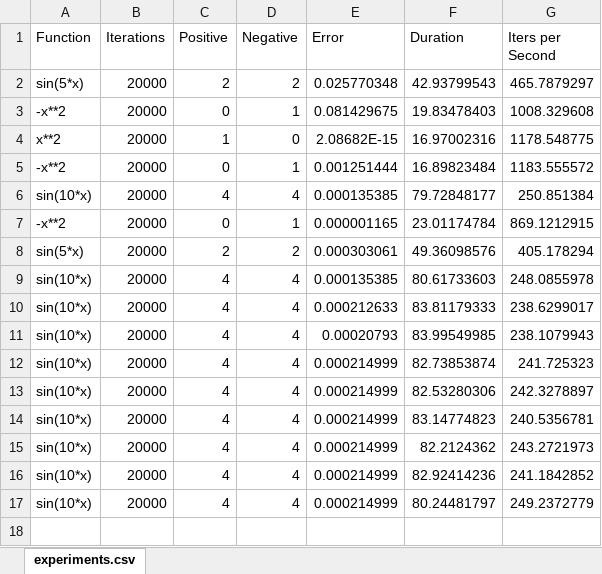
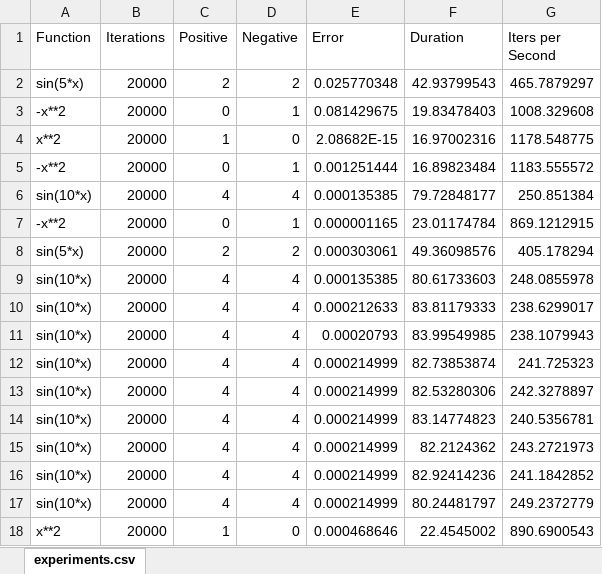
Before and after one commit to alexsteffenpdm/diffconvpl, an Excel workbook: data/experiments.xlsx, sheet experiments.csv, drawn as a sheet; values as stored, in another font and other column widths than the file's, no borders; the diff names each change by its address in the sheet, - before the commit and + after, or states it on an @@ line.

Commit message:
Added Option to rerun old experiments from logged data

```diff
--- a/data/experiments.xlsx (sheet experiments.csv)
+++ b/data/experiments.xlsx (sheet experiments.csv)
+row 18: x**2 | 20000 | 1 | 0 | 0.000468646 | 22.4545002 | 890.6900543
```
Also changed, not shown: 4 other files.
